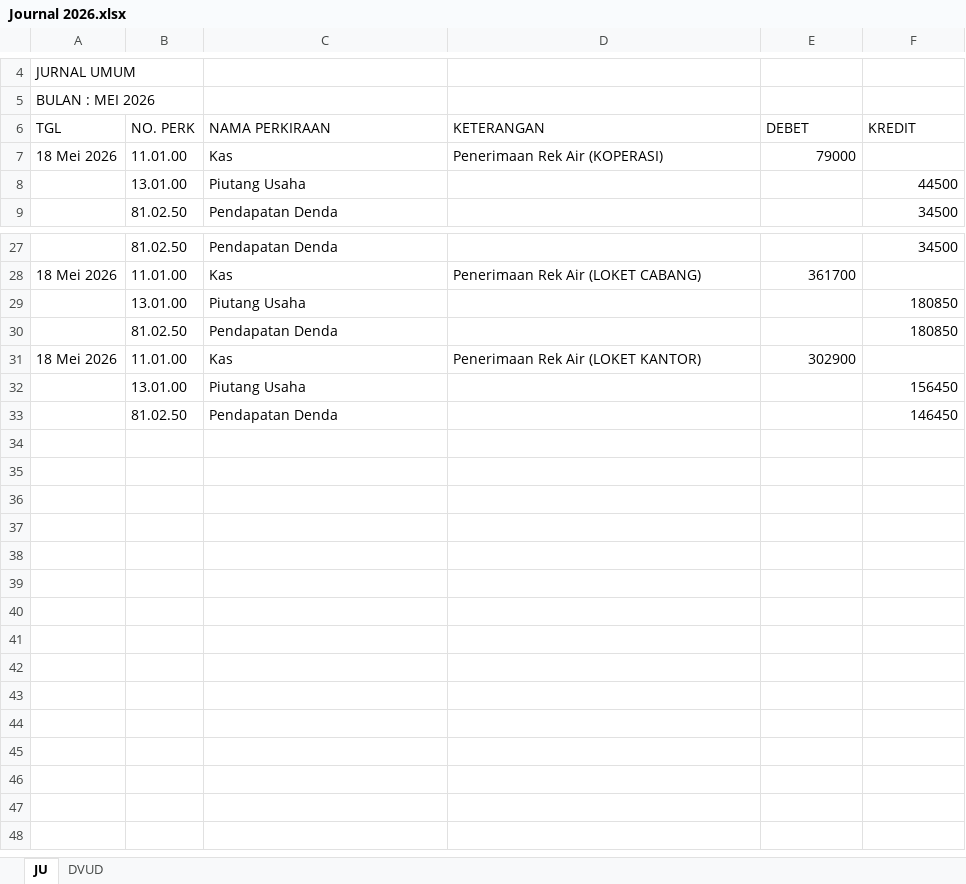
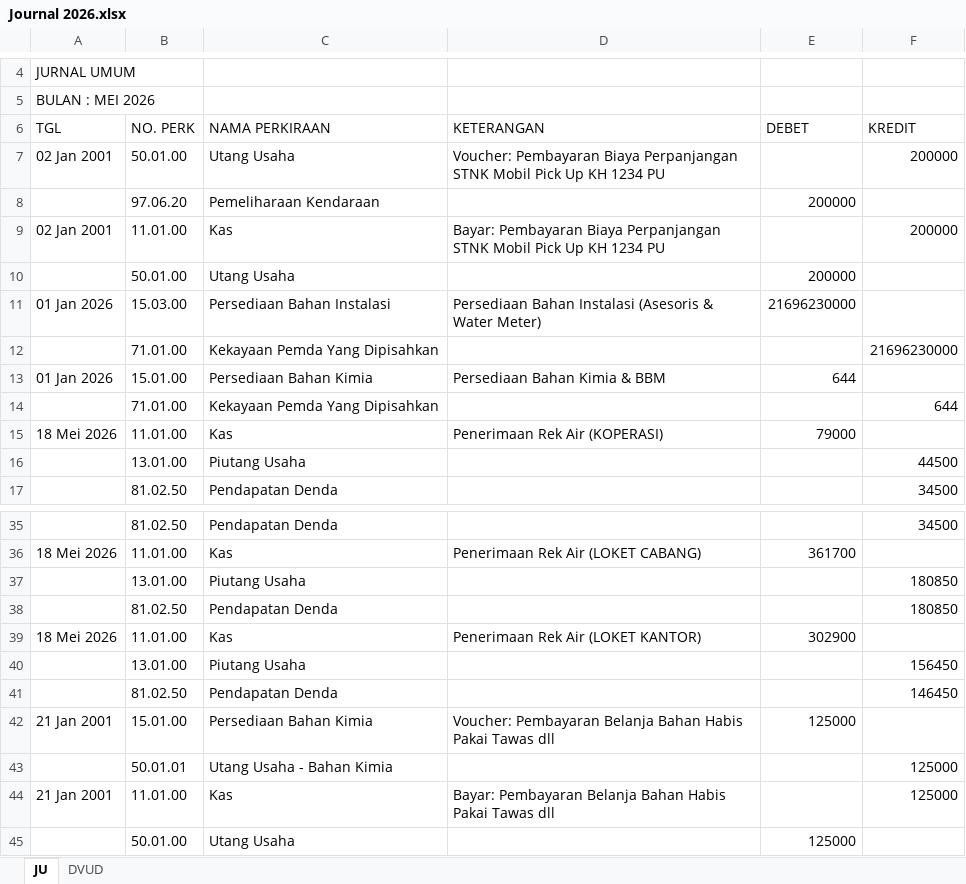
Before and after one commit to athjoes07/financial-app-pdam-seruyan, an Excel workbook: output-app/Journal 2026.xlsx, sheet JU, drawn as a sheet; only a part is shown, gaps mark what is left out; values as stored, in another font and other column widths than the file's, no borders; the diff names each change by its address in the sheet, - before the commit and + after, or states it on an @@ line.

```diff
--- a/output-app/Journal 2026.xlsx (sheet JU)
+++ b/output-app/Journal 2026.xlsx (sheet JU)
+row 7: 02 Jan 2001 | 50.01.00 | Utang Usaha | Voucher: Pembayaran Biaya Perpanjangan STNK Mobil Pick Up KH 1234 PU |  | 200000
+row 8:  | 97.06.20 | Pemeliharaan Kendaraan |  | 200000
+row 9: 02 Jan 2001 | 11.01.00 | Kas | Bayar: Pembayaran Biaya Perpanjangan STNK Mobil Pick Up KH 1234 PU |  | 200000
+row 10:  | 50.01.00 | Utang Usaha |  | 200000
+row 11: 01 Jan 2026 | 15.03.00 | Persediaan Bahan Instalasi | Persediaan Bahan Instalasi (Asesoris & Water Meter) | 21696230000
+row 12:  | 71.01.00 | Kekayaan Pemda Yang Dipisahkan |  |  | 21696230000
+row 13: 01 Jan 2026 | 15.01.00 | Persediaan Bahan Kimia | Persediaan Bahan Kimia & BBM | 644
+row 14:  | 71.01.00 | Kekayaan Pemda Yang Dipisahkan |  |  | 644
+row 42: 21 Jan 2001 | 15.01.00 | Persediaan Bahan Kimia | Voucher: Pembayaran Belanja Bahan Habis Pakai Tawas dll | 125000
+row 43:  | 50.01.01 | Utang Usaha - Bahan Kimia |  |  | 125000
+row 44: 21 Jan 2001 | 11.01.00 | Kas | Bayar: Pembayaran Belanja Bahan Habis Pakai Tawas dll |  | 125000
+row 45:  | 50.01.00 | Utang Usaha |  | 125000
```
Also changed, not shown: sheet DVUD, output-app/BUKU BESAR 2026.xlsx, output-app/Neraca Lajur 2026.xlsx, 1 other file.
